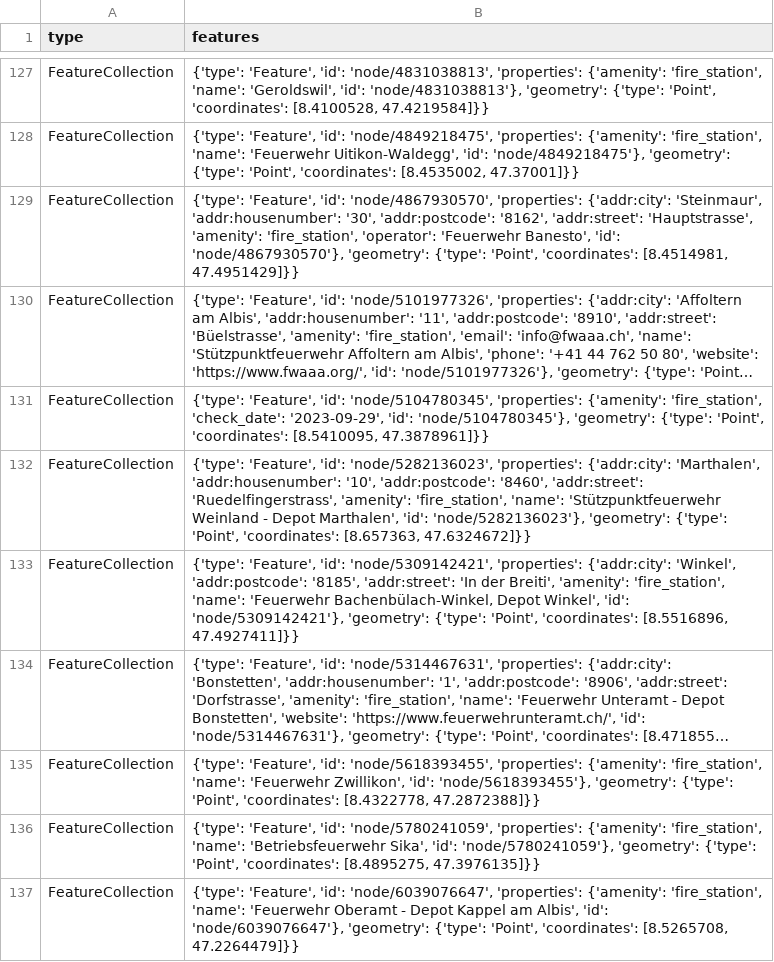
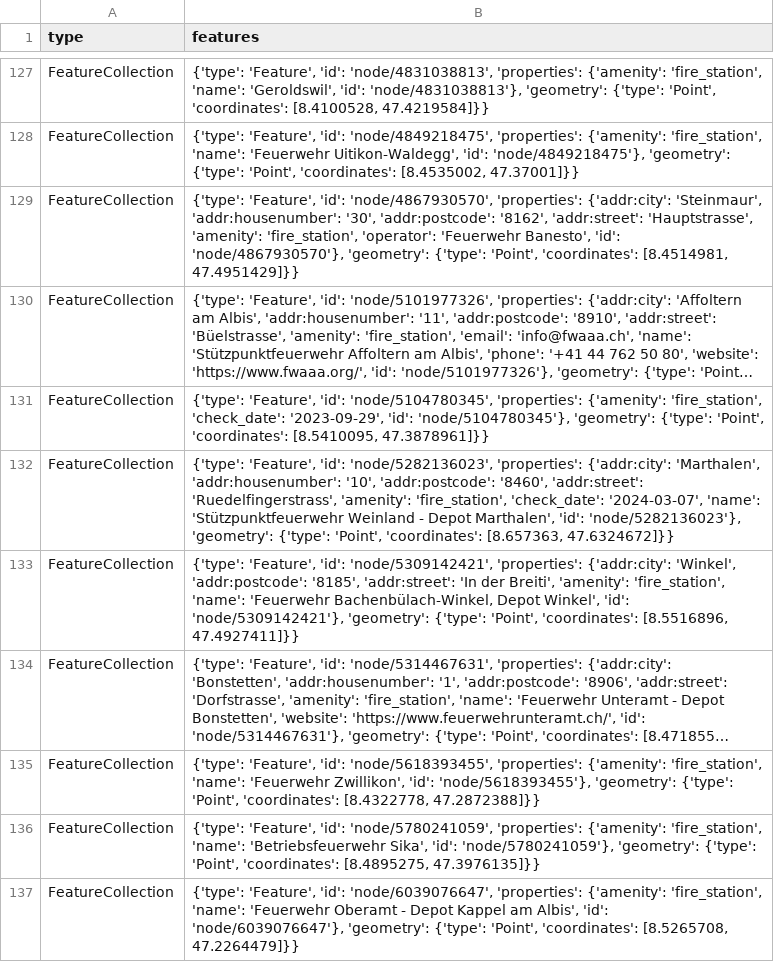
Before and after one commit to OpenBracketsCH/rescue-data, a CSV file: data/csv/fire_station/firestation_kt_zh.csv, drawn as a sheet; only a part is shown, gaps mark what is left out; long unchanged cells end in …; the diff names each change by its address in the sheet, - before the commit and + after, or states it on an @@ line.

```diff
--- a/data/csv/fire_station/firestation_kt_zh.csv
+++ b/data/csv/fire_station/firestation_kt_zh.csv
-B132 (features): …'amenity': 'fire_station', 'name': 'Stützpunktfeuerwehr…
+B132 (features): …'amenity': 'fire_station', 'check_date': '2024-03-07', 'name': 'Stützpunktfeuerwehr…
```
Also changed, not shown: data/csv/childcare/childcare_dispo_srz.csv, data/csv/childcare/childcare_kt_zh.csv, 8 other files.
